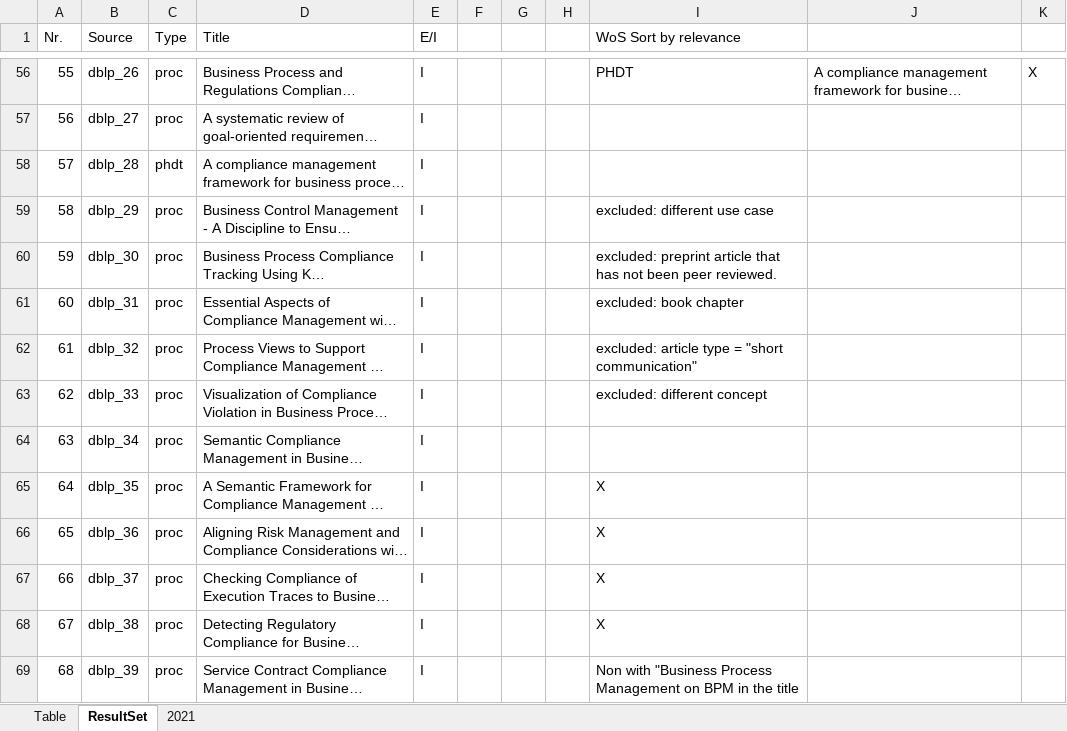
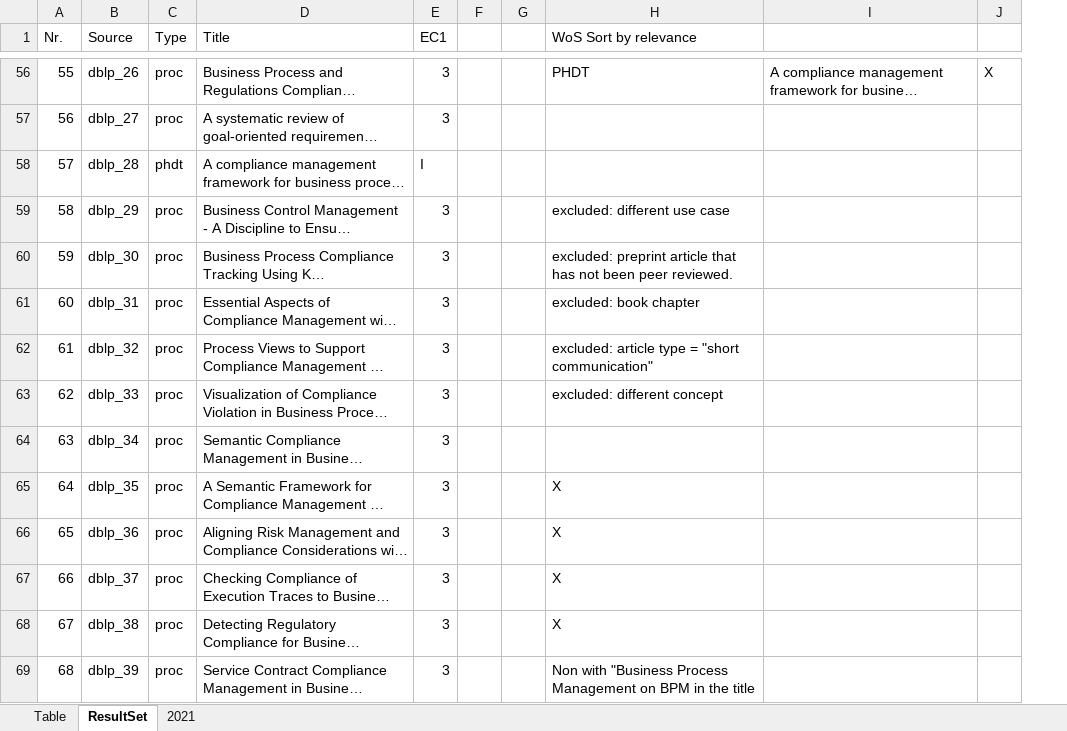
Before and after one commit to jan-ru/phd_kul, an Excel workbook: tables/slr_logbook.xlsx, sheet ResultSet, drawn as a sheet; only a part is shown, gaps mark what is left out; long unchanged cells end in …; values as stored, in another font and other column widths than the file's, no cell formats; table styles not drawn; the diff covers the shown part only; the diff names each change by its address in the sheet, - before the commit and + after, or states it on an @@ line.

```diff
--- a/tables/slr_logbook.xlsx (sheet ResultSet)
+++ b/tables/slr_logbook.xlsx (sheet ResultSet)
-column H, empty
-E1: E/I
+E1: EC1
-E56:E57 (EC1): I
+E56:E57 (EC1): 3
-E59:E69 (EC1): I
+E59:E69 (EC1): 3
```
Also changed, not shown: 4 removed rows, 53 edited cells and row numbers in column A elsewhere in this sheet, cell formats, 11 other files.
